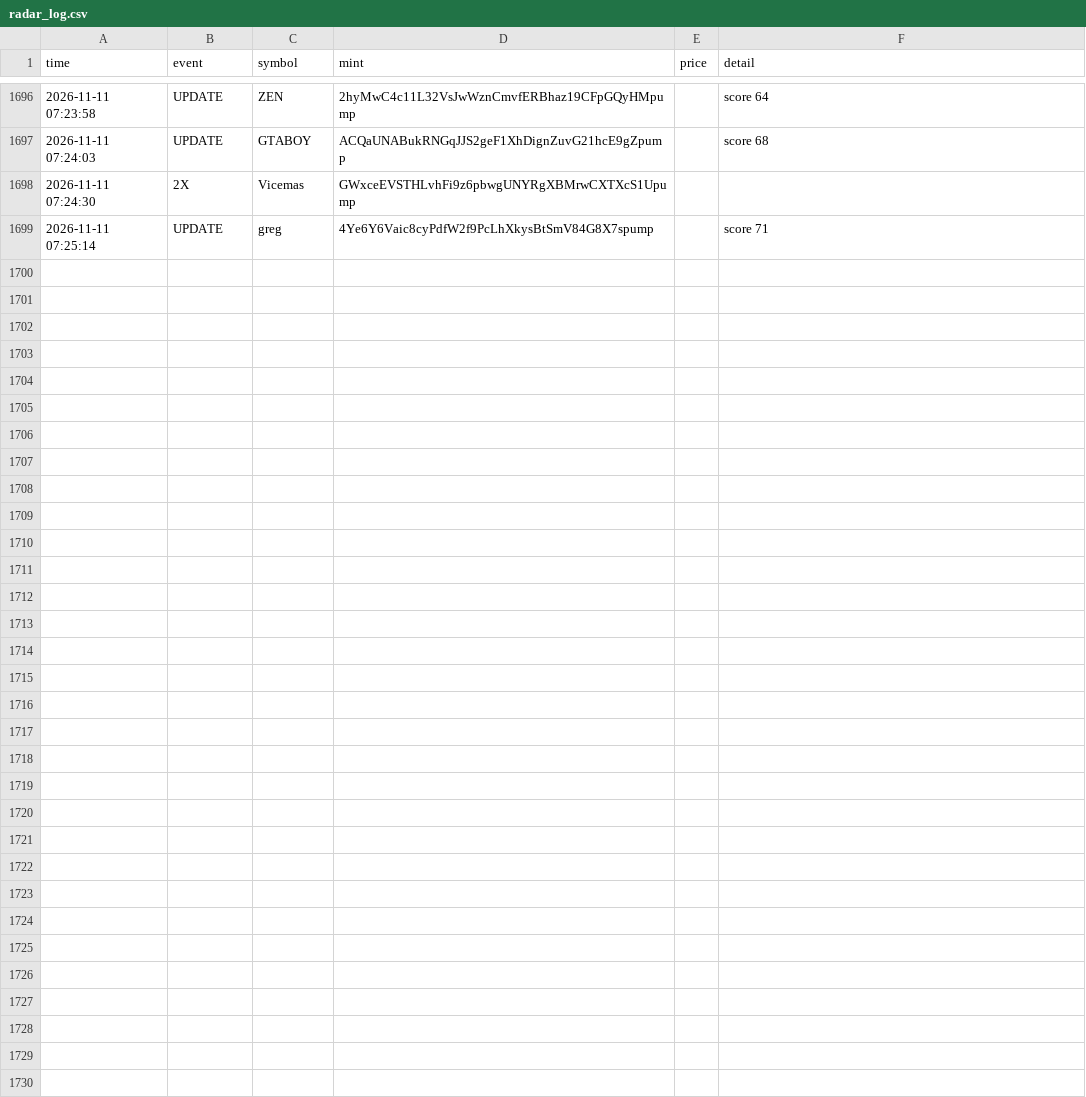
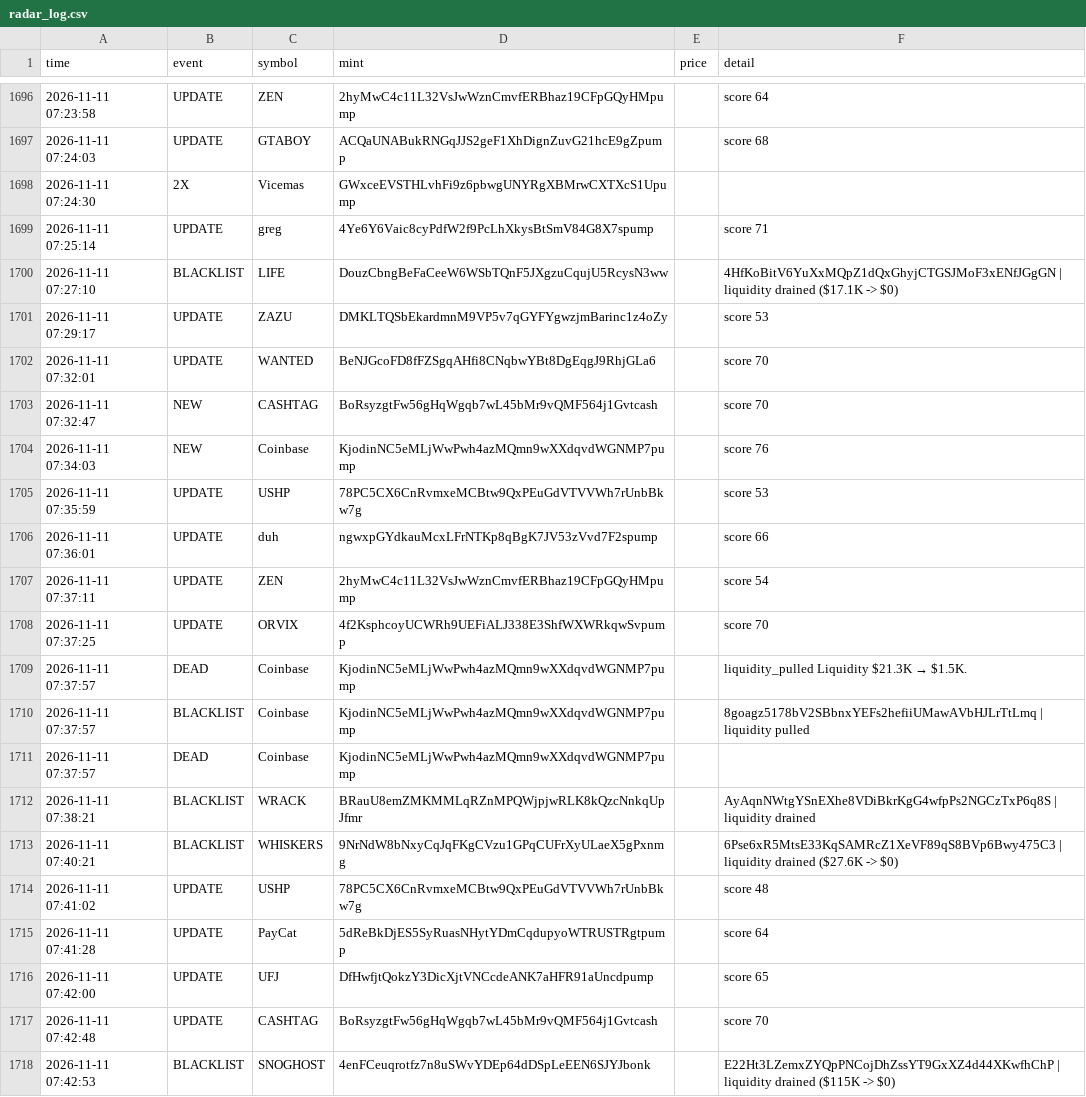
Before and after one commit to kaehwyn/signals, a CSV file: radar_log.csv, drawn as a sheet; only a part is shown, gaps mark what is left out; the diff covers the shown part only.

```diff
--- a/radar_log.csv
+++ b/radar_log.csv
@@ -1699 +1699,20 @@ time,event,symbol,mint,price,detail
 2026-11-11 07:25:14,UPDATE,greg,4Ye6Y6Vaic8cyPdfW2f9PcLhXkysBtSmV84G8X7spump,,score 71
+2026-11-11 07:27:10,BLACKLIST,LIFE,DouzCbngBeFaCeeW6WSbTQnF5JXgzuCqujU5RcysN3ww,,4HfKoBitV6YuXxMQpZ1dQxGhyjCTGSJMoF3xENfJGgGN | liquidity drained ($17.1K -> $0)
+2026-11-11 07:29:17,UPDATE,ZAZU,DMKLTQSbEkardmnM9VP5v7qGYFYgwzjmBarinc1z4oZy,,score 53
+2026-11-11 07:32:01,UPDATE,WANTED,BeNJGcoFD8fFZSgqAHfi8CNqbwYBt8DgEqgJ9RhjGLa6,,score 70
+2026-11-11 07:32:47,NEW,CASHTAG,BoRsyzgtFw56gHqWgqb7wL45bMr9vQMF564j1Gvtcash,,score 70
+2026-11-11 07:34:03,NEW,Coinbase,KjodinNC5eMLjWwPwh4azMQmn9wXXdqvdWGNMP7pump,,score 76
+2026-11-11 07:35:59,UPDATE,USHP,78PC5CX6CnRvmxeMCBtw9QxPEuGdVTVVWh7rUnbBkw7g,,score 53
+2026-11-11 07:36:01,UPDATE,duh,ngwxpGYdkauMcxLFrNTKp8qBgK7JV53zVvd7F2spump,,score 66
+2026-11-11 07:37:11,UPDATE,ZEN,2hyMwC4c11L32VsJwWznCmvfERBhaz19CFpGQyHMpump,,score 54
+2026-11-11 07:37:25,UPDATE,ORVIX,4f2KsphcoyUCWRh9UEFiALJ338E3ShfWXWRkqwSvpump,,score 70
+2026-11-11 07:37:57,DEAD,Coinbase,KjodinNC5eMLjWwPwh4azMQmn9wXXdqvdWGNMP7pump,,liquidity_pulled Liquidity $21.3K → $1.5K.
+2026-11-11 07:37:57,BLACKLIST,Coinbase,KjodinNC5eMLjWwPwh4azMQmn9wXXdqvdWGNMP7pump,,8goagz5178bV2SBbnxYEFs2hefiiUMawAVbHJLrTtLmq | liquidity pulled
+2026-11-11 07:37:57,DEAD,Coinbase,KjodinNC5eMLjWwPwh4azMQmn9wXXdqvdWGNMP7pump,,
+2026-11-11 07:38:21,BLACKLIST,WRACK,BRauU8emZMKMMLqRZnMPQWjpjwRLK8kQzcNnkqUpJfmr,,AyAqnNWtgYSnEXhe8VDiBkrKgG4wfpPs2NGCzTxP6q8S | liquidity drained
+2026-11-11 07:40:21,BLACKLIST,WHISKERS,9NrNdW8bNxyCqJqFKgCVzu1GPqCUFrXyULaeX5gPxnmg,,6Pse6xR5MtsE33KqSAMRcZ1XeVF89qS8BVp6Bwy475C3 | liquidity drained ($27.6K -> $0)
+2026-11-11 07:41:02,UPDATE,USHP,78PC5CX6CnRvmxeMCBtw9QxPEuGdVTVVWh7rUnbBkw7g,,score 48
+2026-11-11 07:41:28,UPDATE,PayCat,5dReBkDjES5SyRuasNHytYDmCqdupyoWTRUSTRgtpump,,score 64
+2026-11-11 07:42:00,UPDATE,UFJ,DfHwfjtQokzY3DicXjtVNCcdeANK7aHFR91aUncdpump,,score 65
+2026-11-11 07:42:48,UPDATE,CASHTAG,BoRsyzgtFw56gHqWgqb7wL45bMr9vQMF564j1Gvtcash,,score 70
+2026-11-11 07:42:53,BLACKLIST,SNOGHOST,4enFCeuqrotfz7n8uSWvYDEp64dDSpLeEEN6SJYJbonk,,E22Ht3LZemxZYQpPNCojDhZssYT9GxXZ4d44XKwfhChP | liquidity drained ($115K -> $0)
```
Also changed, not shown: 19 added rows elsewhere in this file, 3 other files.
